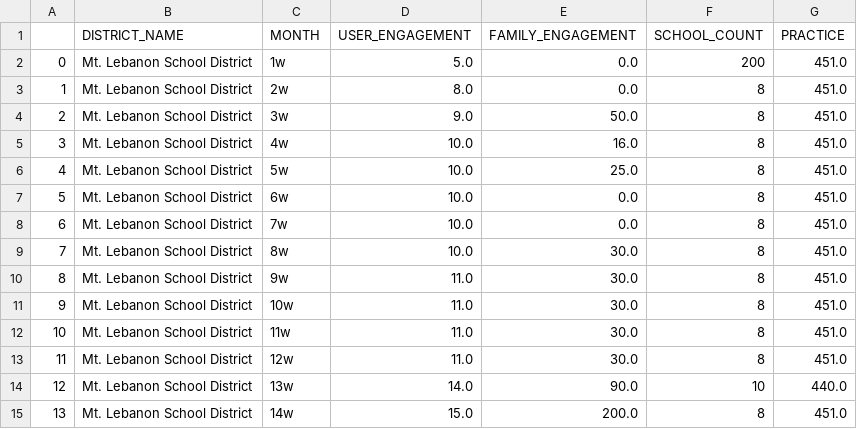
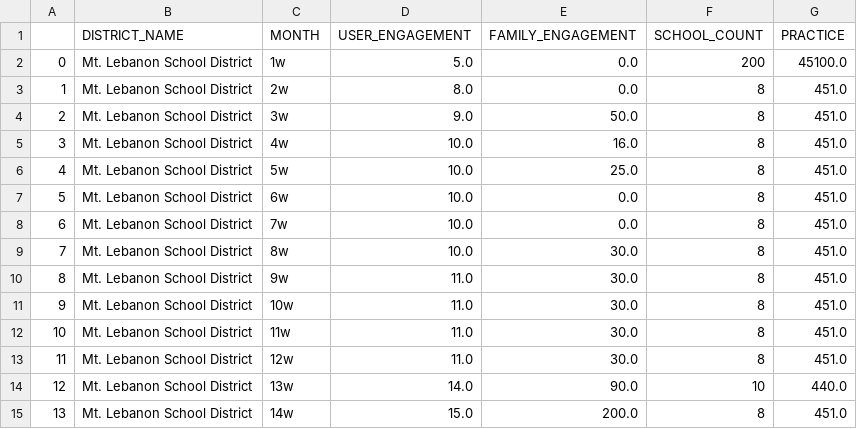
Before and after one commit to Ash0077/i3os, a CSV file: overalldis29jan.csv, drawn as a sheet.

Commit message:
Update overalldis29jan.csv

```diff
--- a/overalldis29jan.csv
+++ b/overalldis29jan.csv
@@ -1,3 +1,3 @@
 ,DISTRICT_NAME,MONTH,USER_ENGAGEMENT,FAMILY_ENGAGEMENT,SCHOOL_COUNT,PRACTICE
-0,Mt. Lebanon School District,1w,5.0,0.0,200,451.0
+0,Mt. Lebanon School District,1w,5.0,0.0,200,45100.0
 1,Mt. Lebanon School District,2w,8.0,0.0,8,451.0
```
